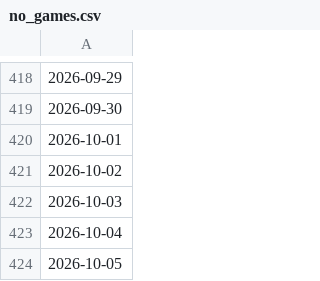
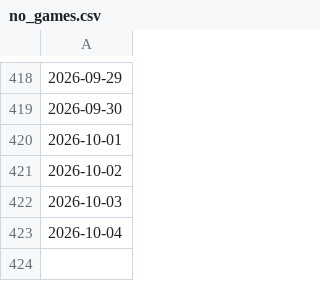
Before and after one commit to joshuakingsland/claude-diamond, a CSV file: data/statcast/no_games.csv, drawn as a sheet; only a part is shown, gaps mark what is left out; the diff names each change by its address in the sheet, - before the commit and + after, or states it on an @@ line.

```diff
--- a/data/statcast/no_games.csv
+++ b/data/statcast/no_games.csv
-row 424: 2026-10-05
```
Also changed, not shown: data/lines_upcoming.csv, data/shop_alerts.csv, 4 other files.
